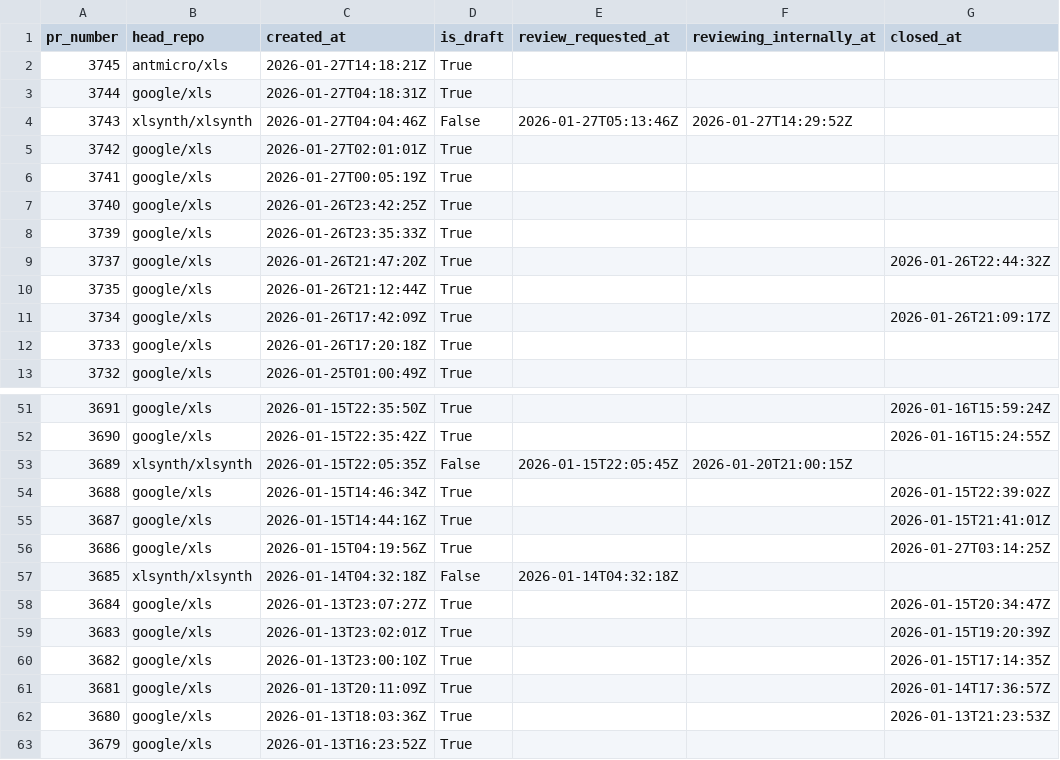
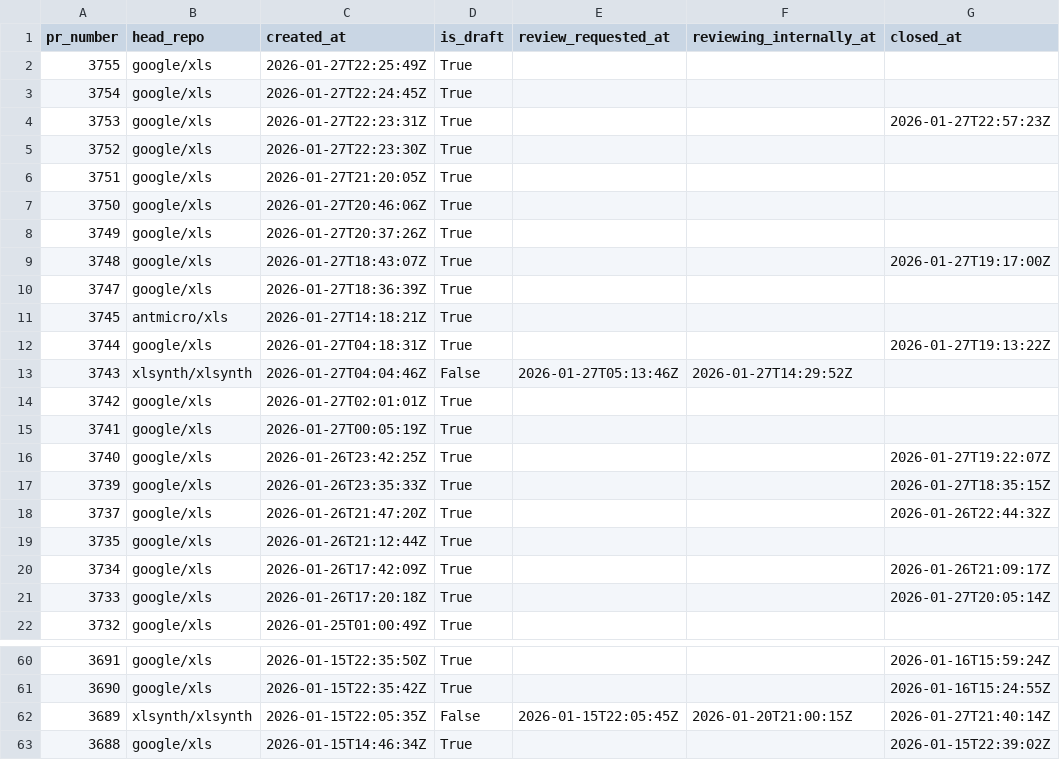
Before and after one commit to xlsynth/xls-pr-data, a CSV file: pr_data.csv, drawn as a sheet; only a part is shown, gaps mark what is left out; the shorter side is filled out with more unchanged rows.

```diff
--- a/pr_data.csv
+++ b/pr_data.csv
@@ -1,4 +1,13 @@
 pr_number,head_repo,created_at,is_draft,review_requested_at,reviewing_internally_at,closed_at
+3755,google/xls,2026-01-27T22:25:49Z,True,,,
+3754,google/xls,2026-01-27T22:24:45Z,True,,,
+3753,google/xls,2026-01-27T22:23:31Z,True,,,2026-01-27T22:57:23Z
+3752,google/xls,2026-01-27T22:23:30Z,True,,,
+3751,google/xls,2026-01-27T21:20:05Z,True,,,
+3750,google/xls,2026-01-27T20:46:06Z,True,,,
+3749,google/xls,2026-01-27T20:37:26Z,True,,,
+3748,google/xls,2026-01-27T18:43:07Z,True,,,2026-01-27T19:17:00Z
+3747,google/xls,2026-01-27T18:36:39Z,True,,,
 3745,antmicro/xls,2026-01-27T14:18:21Z,True,,,
-3744,google/xls,2026-01-27T04:18:31Z,True,,,
+3744,google/xls,2026-01-27T04:18:31Z,True,,,2026-01-27T19:13:22Z
 3743,xlsynth/xlsynth,2026-01-27T04:04:46Z,False,2026-01-27T05:13:46Z,2026-01-27T14:29:52Z,
@@ -6,4 +15,4 @@ pr_number,head_repo,created_at,is_draft,review_requested_at,reviewing_internally
 3741,google/xls,2026-01-27T00:05:19Z,True,,,
-3740,google/xls,2026-01-26T23:42:25Z,True,,,
-3739,google/xls,2026-01-26T23:35:33Z,True,,,
+3740,google/xls,2026-01-26T23:42:25Z,True,,,2026-01-27T19:22:07Z
+3739,google/xls,2026-01-26T23:35:33Z,True,,,2026-01-27T18:35:15Z
 3737,google/xls,2026-01-26T21:47:20Z,True,,,2026-01-26T22:44:32Z
@@ -11,3 +20,3 @@ pr_number,head_repo,created_at,is_draft,review_requested_at,reviewing_internally
 3734,google/xls,2026-01-26T17:42:09Z,True,,,2026-01-26T21:09:17Z
-3733,google/xls,2026-01-26T17:20:18Z,True,,,
+3733,google/xls,2026-01-26T17:20:18Z,True,,,2026-01-27T20:05:14Z
 3732,google/xls,2026-01-25T01:00:49Z,True,,,
@@ -52,3 +61,3 @@ pr_number,head_repo,created_at,is_draft,review_requested_at,reviewing_internally
 3690,google/xls,2026-01-15T22:35:42Z,True,,,2026-01-16T15:24:55Z
-3689,xlsynth/xlsynth,2026-01-15T22:05:35Z,False,2026-01-15T22:05:45Z,2026-01-20T21:00:15Z,
+3689,xlsynth/xlsynth,2026-01-15T22:05:35Z,False,2026-01-15T22:05:45Z,2026-01-20T21:00:15Z,2026-01-27T21:40:14Z
 3688,google/xls,2026-01-15T14:46:34Z,True,,,2026-01-15T22:39:02Z
```
Also changed, not shown: 3 other files.
